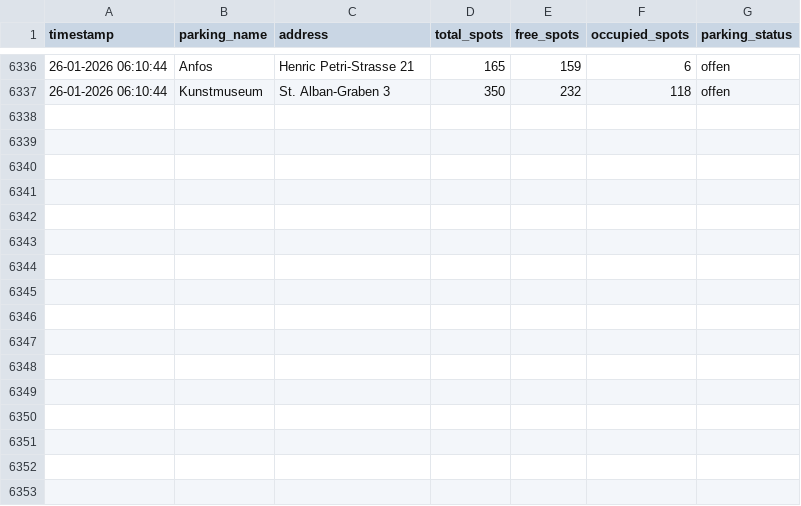
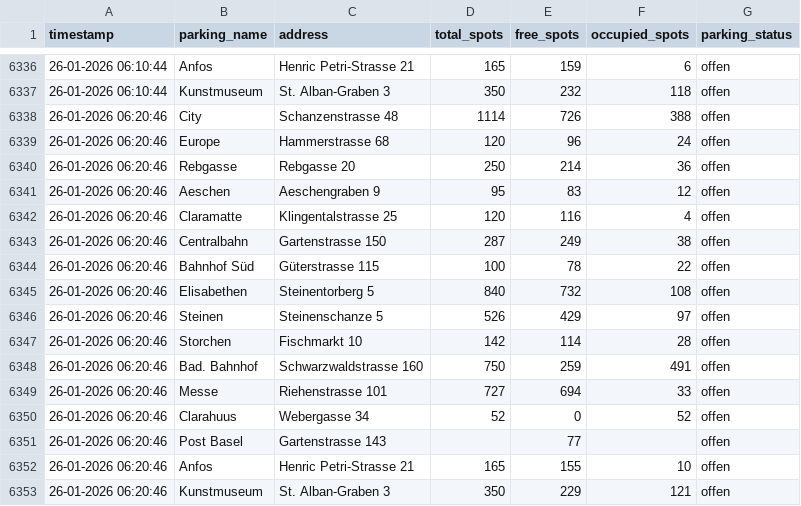
Before and after one commit to NikoGutk/parking_tracker, a CSV file: parking_data.csv, drawn as a sheet; only a part is shown, gaps mark what is left out.

```diff
--- a/parking_data.csv
+++ b/parking_data.csv
@@ -6337 +6337,17 @@ timestamp,parking_name,address,total_spots,free_spots,occupied_spots,parking_sta
 26-01-2026 06:10:44,Kunstmuseum,St. Alban-Graben 3,350,232,118,offen
+26-01-2026 06:20:46,City,Schanzenstrasse 48,1114,726,388,offen
+26-01-2026 06:20:46,Europe,Hammerstrasse 68,120,96,24,offen
+26-01-2026 06:20:46,Rebgasse,Rebgasse 20,250,214,36,offen
+26-01-2026 06:20:46,Aeschen,Aeschengraben 9,95,83,12,offen
+26-01-2026 06:20:46,Claramatte,Klingentalstrasse 25,120,116,4,offen
+26-01-2026 06:20:46,Centralbahn,Gartenstrasse 150,287,249,38,offen
+26-01-2026 06:20:46,Bahnhof Süd,Güterstrasse 115,100,78,22,offen
+26-01-2026 06:20:46,Elisabethen,Steinentorberg 5,840,732,108,offen
+26-01-2026 06:20:46,Steinen,Steinenschanze 5,526,429,97,offen
+26-01-2026 06:20:46,Storchen,Fischmarkt 10,142,114,28,offen
+26-01-2026 06:20:46,Bad. Bahnhof,Schwarzwaldstrasse 160,750,259,491,offen
+26-01-2026 06:20:46,Messe,Riehenstrasse 101,727,694,33,offen
+26-01-2026 06:20:46,Clarahuus,Webergasse 34,52,0,52,offen
+26-01-2026 06:20:46,Post Basel,Gartenstrasse 143,,77,,offen
+26-01-2026 06:20:46,Anfos,Henric Petri-Strasse 21,165,155,10,offen
+26-01-2026 06:20:46,Kunstmuseum,St. Alban-Graben 3,350,229,121,offen
```
